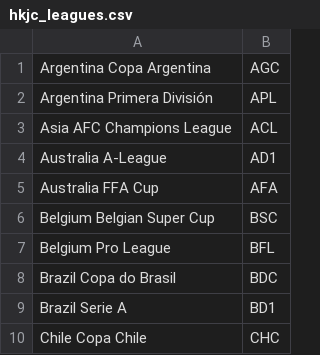
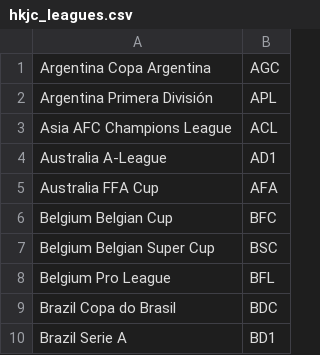
Before and after one commit to tanjt107/football-prediction, a CSV file: manual_files/hkjc_leagues.csv, drawn as a sheet; only a part is shown; the shorter side is filled out with more unchanged rows; the diff names each change by its address in the sheet, - before the commit and + after, or states it on an @@ line.

Commit message:
Update manual files

```diff
--- a/manual_files/hkjc_leagues.csv
+++ b/manual_files/hkjc_leagues.csv
+row 6: Belgium Belgian Cup | BFC
```
Also changed, not shown: manual_files/transfermarkt_leagues.csv.
